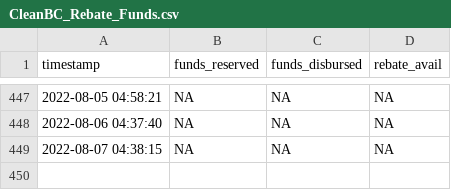
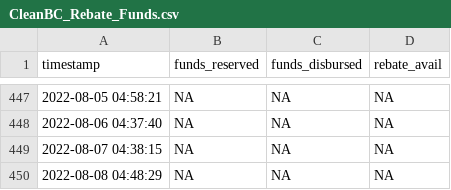
Before and after one commit to schckngs/CleanBC_Rebates, a CSV file: CleanBC_Rebate_Funds.csv, drawn as a sheet; only a part is shown, gaps mark what is left out; the diff names each change by its address in the sheet, - before the commit and + after, or states it on an @@ line.

```diff
--- a/CleanBC_Rebate_Funds.csv
+++ b/CleanBC_Rebate_Funds.csv
+row 450: 2022-08-08 04:48:29 | NA | NA | NA
```
Also changed, not shown: CleanBC_Rebate_Funds_backup.csv, 1 other file.
